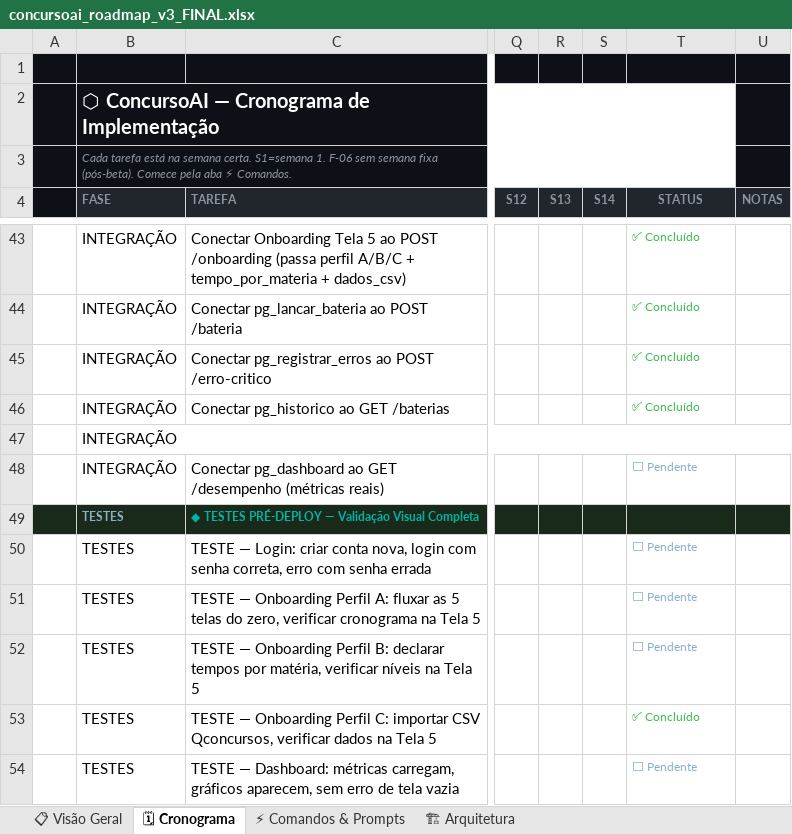
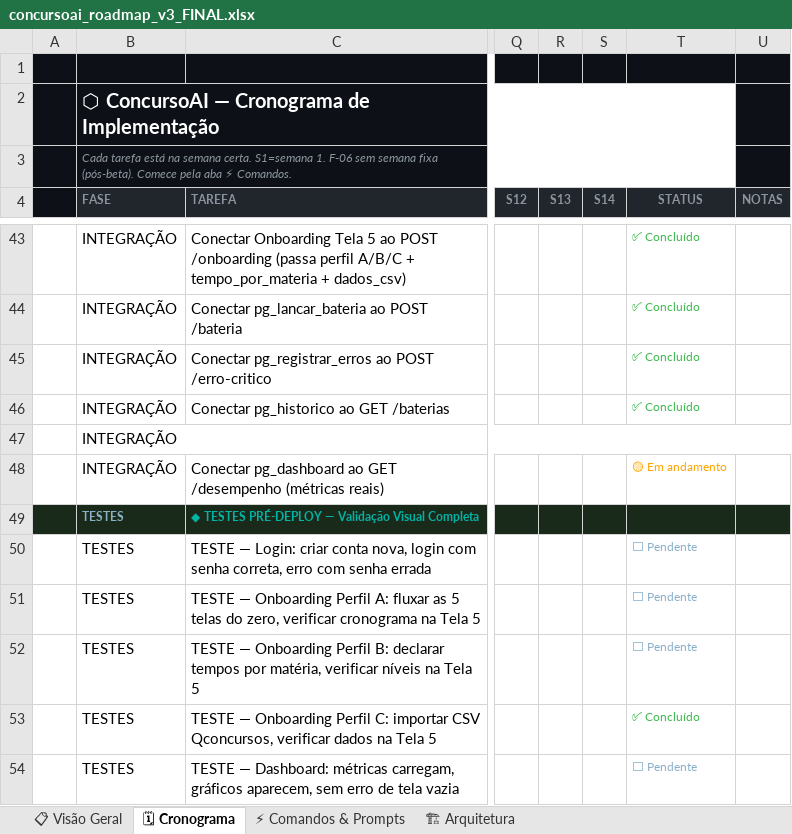
Before and after one commit to figueiredoalfs/sistema-de-gerenciamento-de-estudos, an Excel workbook: concursoai_roadmap_v3_FINAL.xlsx, sheet 🗓 Cronograma, drawn as a sheet; only a part is shown, gaps mark what is left out; values as stored, in another font and other column widths than the file's, no borders; the diff names each change by its address in the sheet, - before the commit and + after, or states it on an @@ line.

```diff
--- a/concursoai_roadmap_v3_FINAL.xlsx (sheet 🗓 Cronograma)
+++ b/concursoai_roadmap_v3_FINAL.xlsx (sheet 🗓 Cronograma)
-T48 (STATUS): ⬜ Pendente
+T48 (STATUS): 🟡 Em andamento
-T48 text colour: #8AB0C8
+T48 text colour: #FFA500
```
Also changed, not shown: 9 other files.
